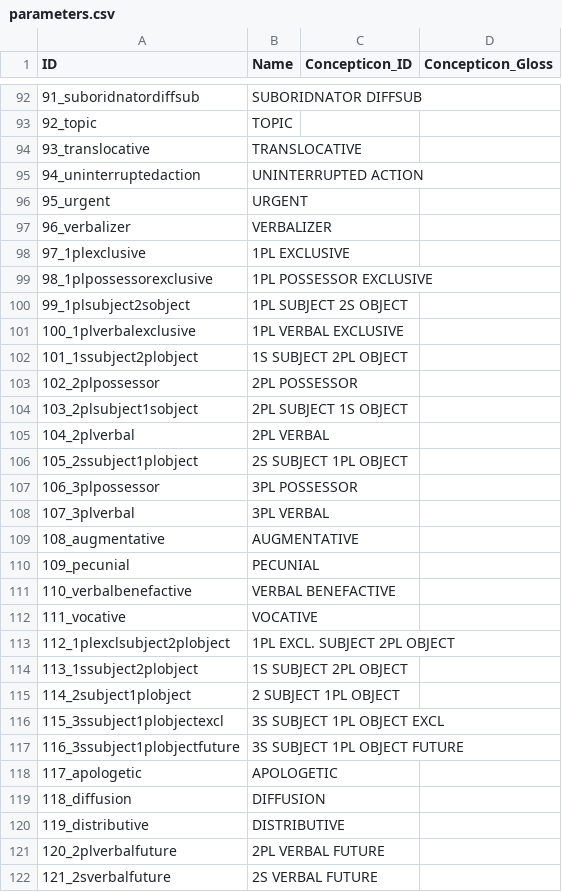
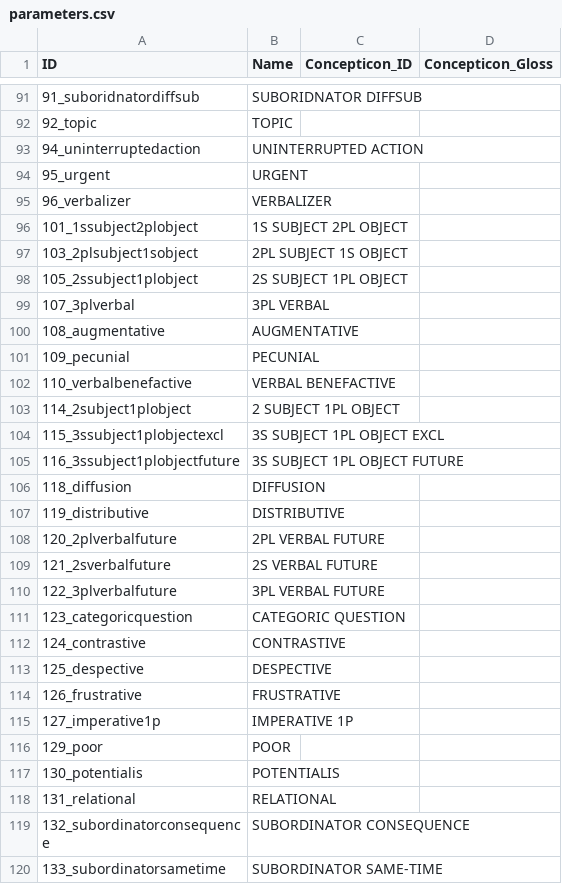
Before and after one commit to cldf-datasets/crossandean_morphology, a CSV file: cldf/parameters.csv, drawn as a sheet; only a part is shown, gaps mark what is left out; the shorter side is filled out with more unchanged rows; the diff covers the shown part only; the diff names each change by its address in the sheet, - before the commit and + after, or states it on an @@ line.

```diff
--- a/cldf/parameters.csv
+++ b/cldf/parameters.csv
-row 94: 93_translocative | TRANSLOCATIVE
-row 98: 97_1plexclusive | 1PL EXCLUSIVE
-row 99: 98_1plpossessorexclusive | 1PL POSSESSOR EXCLUSIVE
-row 100: 99_1plsubject2sobject | 1PL SUBJECT 2S OBJECT
-row 101: 100_1plverbalexclusive | 1PL VERBAL EXCLUSIVE
-row 103: 102_2plpossessor | 2PL POSSESSOR
-row 105: 104_2plverbal | 2PL VERBAL
-row 107: 106_3plpossessor | 3PL POSSESSOR
-row 112: 111_vocative | VOCATIVE
-row 113: 112_1plexclsubject2plobject | 1PL EXCL. SUBJECT 2PL OBJECT
-row 114: 113_1ssubject2plobject | 1S SUBJECT 2PL OBJECT
-row 118: 117_apologetic | APOLOGETIC
```
Also changed, not shown: 14 removed rows elsewhere in this file, 12 other files.
